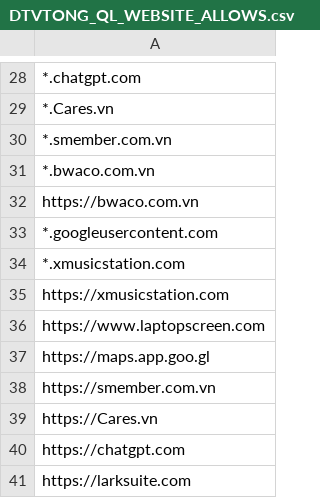
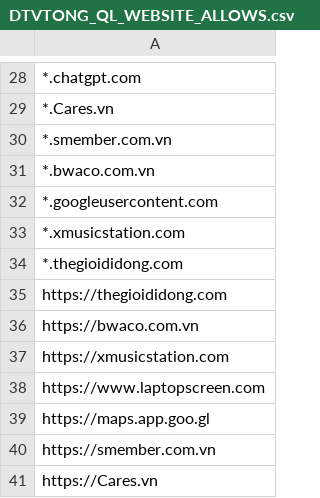
Before and after one commit to MinhThien11/ME-Website-Security, a CSV file: DTVTONG_QL_WEBSITE_ALLOWS.csv, drawn as a sheet; only a part is shown, gaps mark what is left out; the shorter side is filled out with more unchanged rows.

```diff
--- a/DTVTONG_QL_WEBSITE_ALLOWS.csv
+++ b/DTVTONG_QL_WEBSITE_ALLOWS.csv
@@ -31,5 +31,7 @@
 *.bwaco.com.vn,
-https://bwaco.com.vn,
 *.googleusercontent.com,
 *.xmusicstation.com,
+*.thegioididong.com,
+https://thegioididong.com,
+https://bwaco.com.vn,
 https://xmusicstation.com,
```
Also changed, not shown: CPS_VP_BAOHANH_Website_Allows.csv, CPS_VP_DIEUPHOI_Website_Allows.csv, 1 other file.
